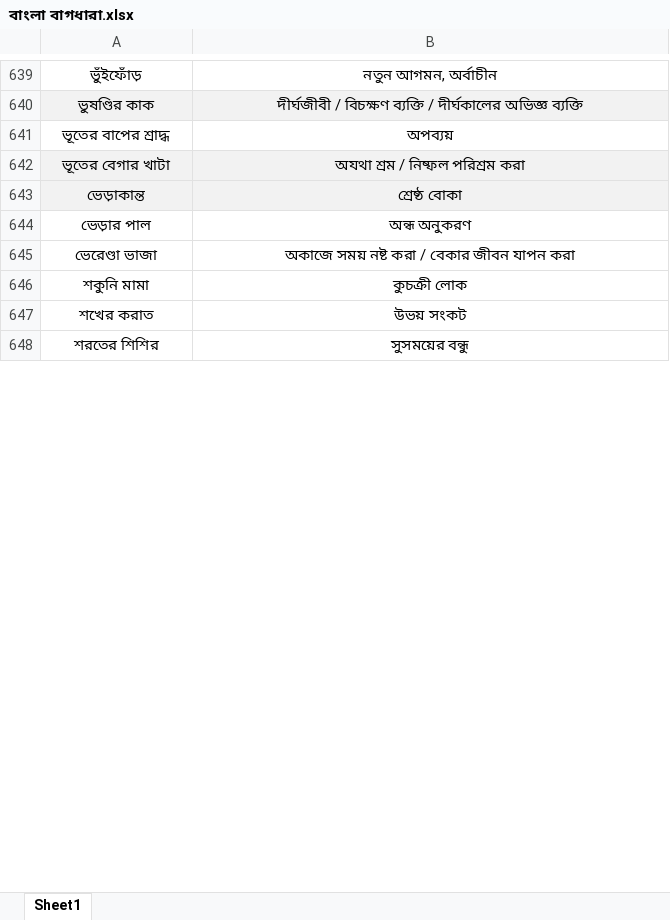
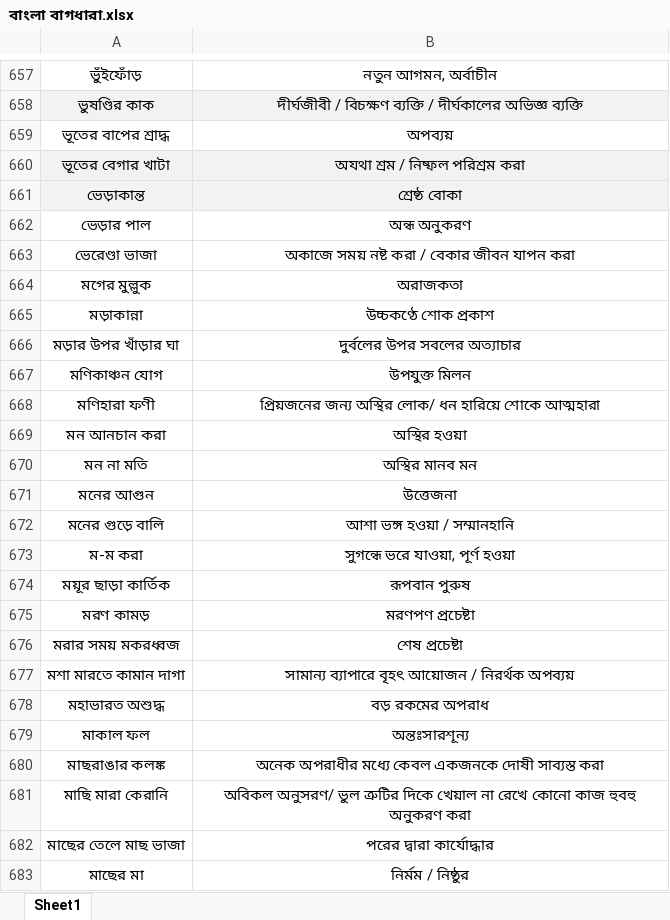
Before and after one commit to TR4842/Birochon-Somahar, an Excel workbook: বাংলা বাগধারা.xlsx, sheet Sheet1, drawn as a sheet; only a part is shown, gaps mark what is left out; the shorter side is filled out with more unchanged rows; values as stored, in another font and other column widths than the file's, no borders; table styles not drawn; the diff covers the shown part only; the diff names each change by its address in the sheet, - before the commit and + after, or states it on an @@ line.

```diff
--- a/বাংলা বাগধারা.xlsx (sheet Sheet1)
+++ b/বাংলা বাগধারা.xlsx (sheet Sheet1)
+row 664: মগের মুল্লুক | অরাজকতা
+row 665: মড়াকান্না | উচ্চকণ্ঠে শোক প্রকাশ
+row 666: মড়ার উপর খাঁড়ার ঘা | দুর্বলের উপর সবলের অত্যাচার
+row 667: মণিকাঞ্চন যোগ | উপযুক্ত মিলন
+row 668: মণিহারা ফণী | প্রিয়জনের জন্য অস্থির লোক/ ধন হারিয়ে শোকে আত্মহারা
+row 669: মন আনচান করা | অস্থির হওয়া
+row 670: মন না মতি | অস্থির মানব মন
+row 671: মনের আগুন | উত্তেজনা
+row 672: মনের গুড়ে বালি | আশা ভঙ্গ হওয়া / সম্মানহানি
+row 673: ম-ম করা | সুগন্ধে ভরে যাওয়া, পূর্ণ হওয়া
+row 674: ময়ূর ছাড়া কার্তিক | রূপবান পুরুষ
+row 675: মরণ কামড় | মরণপণ প্রচেষ্টা
+row 676: মরার সময় মকরধ্বজ | শেষ প্রচেষ্টা
+row 677: মশা মারতে কামান দাগা | সামান্য ব্যাপারে বৃহৎ আয়োজন / নিরর্থক অপব্যয়
+row 678: মহাভারত অশুদ্ধ | বড় রকমের অপরাধ
+row 679: মাকাল ফল | অন্তঃসারশূন্য
+row 680: মাছরাঙার কলঙ্ক | অনেক অপরাধীর মধ্যে কেবল একজনকে দোষী সাব্যস্ত করা
+row 681: মাছি মারা কেরানি | অবিকল অনুসরণ/ ভুল ত্রুটির দিকে খেয়াল না রেখে কোনো কাজ হুবহু অনুকরণ করা
+row 682: মাছের তেলে মাছ ভাজা | পরের দ্বারা কার্যোদ্ধার
+row 683: মাছের মা | নির্মম / নিষ্ঠুর
```
Also changed, not shown: 183 added rows and 2 removed rows elsewhere in this sheet, এককথায় প্রকাশ.xlsx, বিপরিত শব্দ.xlsx, 1 other file.
